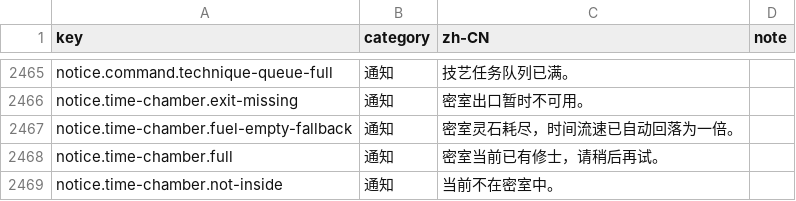
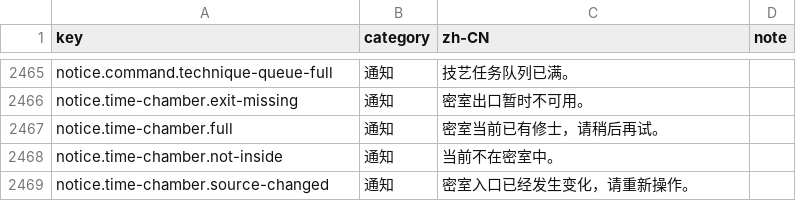
Before and after one commit to fruktoguo/daojie-yusheng, a CSV file: packages/client/src/content/i18n/zh-CN.csv, drawn as a sheet; only a part is shown, gaps mark what is left out; the shorter side is filled out with more unchanged rows; the diff names each change by its address in the sheet, - before the commit and + after, or states it on an @@ line.

```diff
--- a/packages/client/src/content/i18n/zh-CN.csv
+++ b/packages/client/src/content/i18n/zh-CN.csv
-row 2467: notice.time-chamber.fuel-empty-fallback | 通知 | 密室灵石耗尽，时间流速已自动回落为一倍。
```
Also changed, not shown: 23 other files.
